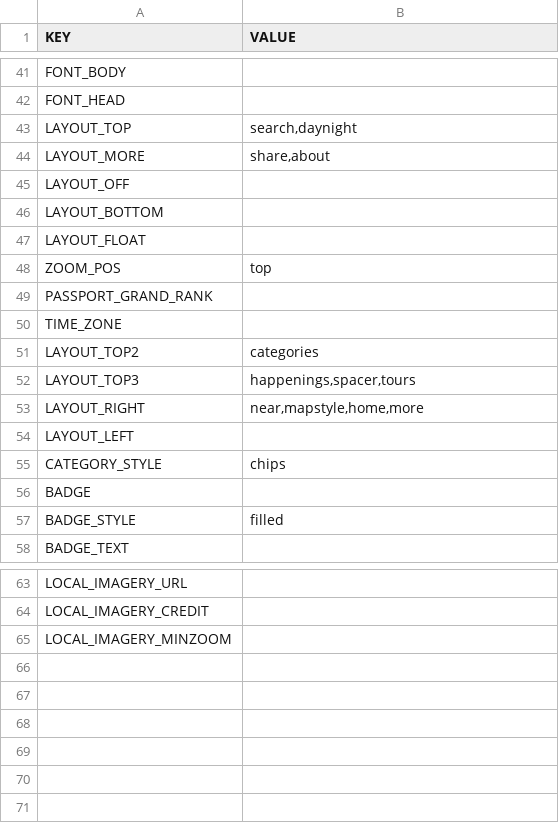
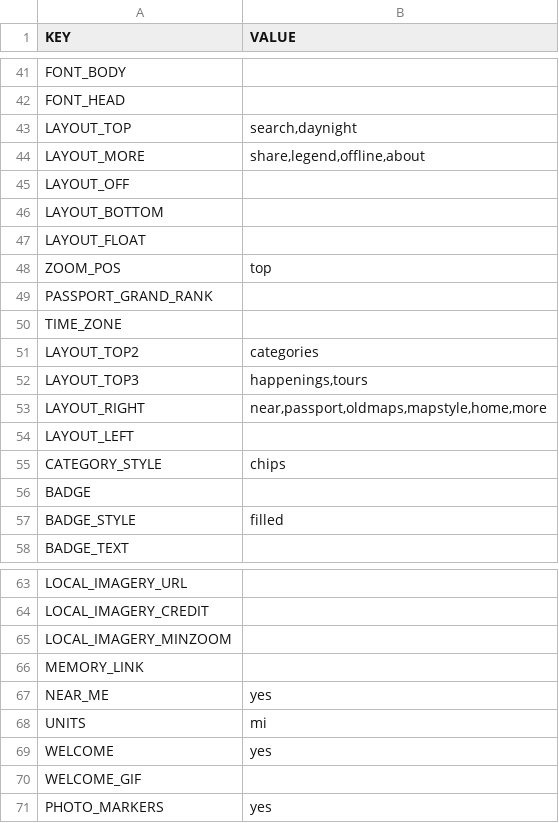
Before and after one commit to Luri-den/TESTBED, a CSV file: data/site.csv, drawn as a sheet; only a part is shown, gaps mark what is left out.

```diff
--- a/data/site.csv
+++ b/data/site.csv
@@ -51,3 +51,3 @@ FONT_HEAD,
 LAYOUT_TOP,"search,daynight"
-LAYOUT_MORE,"share,about"
+LAYOUT_MORE,"share,legend,offline,about"
 LAYOUT_OFF,
@@ -59,4 +59,4 @@ TIME_ZONE,
 LAYOUT_TOP2,categories
-LAYOUT_TOP3,"happenings,spacer,tours"
-LAYOUT_RIGHT,"near,mapstyle,home,more"
+LAYOUT_TOP3,"happenings,tours"
+LAYOUT_RIGHT,"near,passport,oldmaps,mapstyle,home,more"
 LAYOUT_LEFT,
@@ -73 +73,7 @@ LOCAL_IMAGERY_CREDIT,
 LOCAL_IMAGERY_MINZOOM,
+MEMORY_LINK,
+NEAR_ME,yes
+UNITS,mi
+WELCOME,yes
+WELCOME_GIF,
+PHOTO_MARKERS,yes
```
Also changed, not shown: samples/demo/data/categories.csv, samples/demo/data/items.csv, 37 other files.
